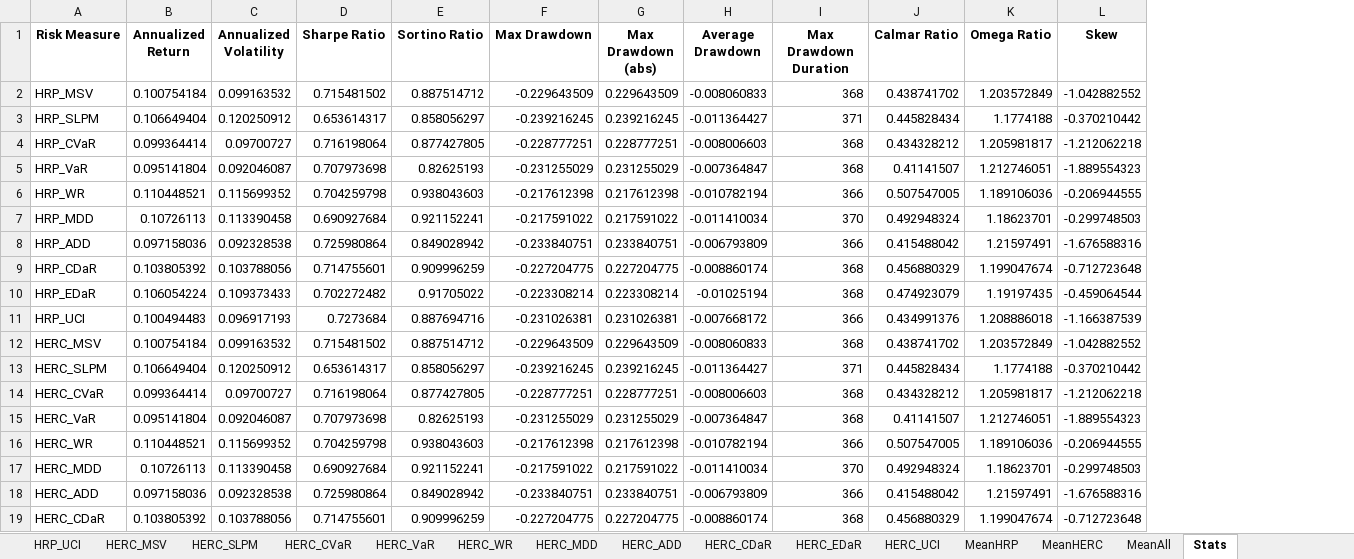
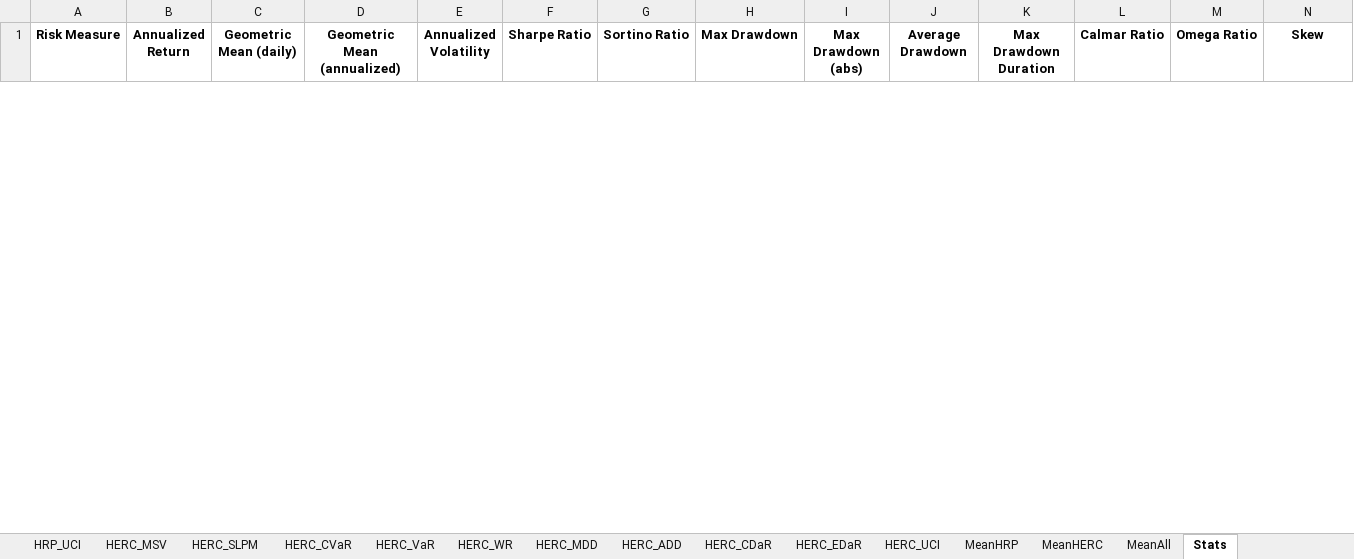
Before and after one commit to mishakura/quant, an Excel workbook: optimization/hrp_portfolio_weights_all_rm.xlsx, sheet Stats, drawn as a sheet; only a part is shown; values as stored, in another font and other column widths than the file's, no borders; removed rows and columns are numbered as before the commit, all else as after; rows hold the shown columns only; the diff covers the shown part only; the diff names each change by its address in the sheet, - before the commit and + after, or states it on an @@ line.

```diff
--- a/optimization/hrp_portfolio_weights_all_rm.xlsx (sheet Stats)
+++ b/optimization/hrp_portfolio_weights_all_rm.xlsx (sheet Stats)
+column C (Geometric Mean (daily)), empty
+column D (Geometric Mean (annualized)), empty
-row 2: HRP_MSV | 0.100754184 | 0.099163532 | 0.715481502 | 0.887514712 | -0.229643509 | 0.229643509 | -0.008060833 | 368 | 0.438741702 | 1.203572849 | -1.042882552
-row 3: HRP_SLPM | 0.106649404 | 0.120250912 | 0.653614317 | 0.858056297 | -0.239216245 | 0.239216245 | -0.011364427 | 371 | 0.445828434 | 1.1774188 | -0.370210442
-row 4: HRP_CVaR | 0.099364414 | 0.09700727 | 0.716198064 | 0.877427805 | -0.228777251 | 0.228777251 | -0.008006603 | 368 | 0.434328212 | 1.205981817 | -1.212062218
-row 5: HRP_VaR | 0.095141804 | 0.092046087 | 0.707973698 | 0.82625193 | -0.231255029 | 0.231255029 | -0.007364847 | 368 | 0.41141507 | 1.212746051 | -1.889554323
-row 6: HRP_WR | 0.110448521 | 0.115699352 | 0.704259798 | 0.938043603 | -0.217612398 | 0.217612398 | -0.010782194 | 366 | 0.507547005 | 1.189106036 | -0.206944555
-row 7: HRP_MDD | 0.10726113 | 0.113390458 | 0.690927684 | 0.921152241 | -0.217591022 | 0.217591022 | -0.011410034 | 370 | 0.492948324 | 1.18623701 | -0.299748503
-row 8: HRP_ADD | 0.097158036 | 0.092328538 | 0.725980864 | 0.849028942 | -0.233840751 | 0.233840751 | -0.006793809 | 366 | 0.415488042 | 1.21597491 | -1.676588316
-row 9: HRP_CDaR | 0.103805392 | 0.103788056 | 0.714755601 | 0.909996259 | -0.227204775 | 0.227204775 | -0.008860174 | 368 | 0.456880329 | 1.199047674 | -0.712723648
-row 10: HRP_EDaR | 0.106054224 | 0.109373433 | 0.702272482 | 0.91705022 | -0.223308214 | 0.223308214 | -0.01025194 | 368 | 0.474923079 | 1.19197435 | -0.459064544
-row 11: HRP_UCI | 0.100494483 | 0.096917193 | 0.7273684 | 0.887694716 | -0.231026381 | 0.231026381 | -0.007668172 | 366 | 0.434991376 | 1.208886018 | -1.166387539
-row 12: HERC_MSV | 0.100754184 | 0.099163532 | 0.715481502 | 0.887514712 | -0.229643509 | 0.229643509 | -0.008060833 | 368 | 0.438741702 | 1.203572849 | -1.042882552
-row 13: HERC_SLPM | 0.106649404 | 0.120250912 | 0.653614317 | 0.858056297 | -0.239216245 | 0.239216245 | -0.011364427 | 371 | 0.445828434 | 1.1774188 | -0.370210442
-row 14: HERC_CVaR | 0.099364414 | 0.09700727 | 0.716198064 | 0.877427805 | -0.228777251 | 0.228777251 | -0.008006603 | 368 | 0.434328212 | 1.205981817 | -1.212062218
-row 15: HERC_VaR | 0.095141804 | 0.092046087 | 0.707973698 | 0.82625193 | -0.231255029 | 0.231255029 | -0.007364847 | 368 | 0.41141507 | 1.212746051 | -1.889554323
-row 16: HERC_WR | 0.110448521 | 0.115699352 | 0.704259798 | 0.938043603 | -0.217612398 | 0.217612398 | -0.010782194 | 366 | 0.507547005 | 1.189106036 | -0.206944555
-row 17: HERC_MDD | 0.10726113 | 0.113390458 | 0.690927684 | 0.921152241 | -0.217591022 | 0.217591022 | -0.011410034 | 370 | 0.492948324 | 1.18623701 | -0.299748503
-row 18: HERC_ADD | 0.097158036 | 0.092328538 | 0.725980864 | 0.849028942 | -0.233840751 | 0.233840751 | -0.006793809 | 366 | 0.415488042 | 1.21597491 | -1.676588316
-row 19: HERC_CDaR | 0.103805392 | 0.103788056 | 0.714755601 | 0.909996259 | -0.227204775 | 0.227204775 | -0.008860174 | 368 | 0.456880329 | 1.199047674 | -0.712723648
```
Also changed, not shown: 23 added rows and 5 removed rows elsewhere in this sheet, sheet HERC_CVaR, sheet HERC_WR, sheet HERC_SLPM, sheet HERC_UCI, sheet HERC_VaR, sheet HERC_CDaR, 20 more sheets, 12 other files.
